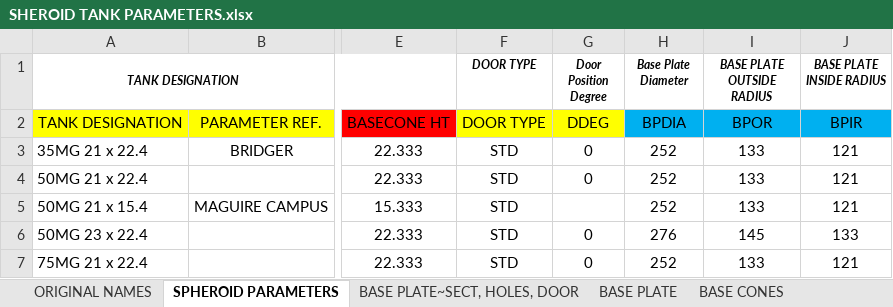
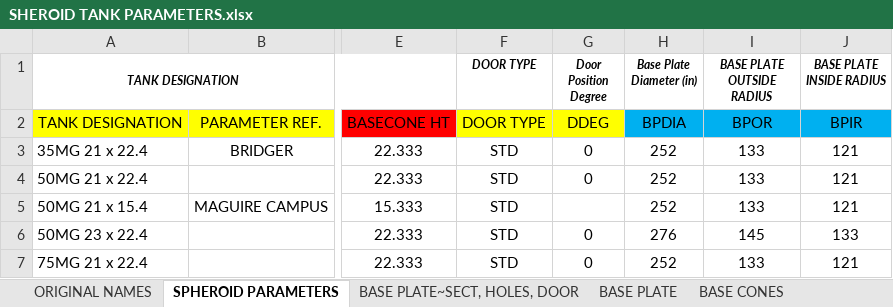
Before and after one commit to mehul-deep/Civil-Engineering, an Excel workbook: Nikhil/Maguire Water Tank Project/Maguire_WaterTankDesign-Tool/src/SHEROID TANK PARAMETERS.xlsx, sheet SPHEROID PARAMETERS, drawn as a sheet; only a part is shown, gaps mark what is left out; values as stored, in another font and other column widths than the file's, no borders; the diff names each change by its address in the sheet, - before the commit and + after, or states it on an @@ line.

```diff
--- a/Nikhil/Maguire Water Tank Project/Maguire_WaterTankDesign-Tool/src/SHEROID TANK PARAMETERS.xlsx (sheet SPHEROID PARAMETERS)
+++ b/Nikhil/Maguire Water Tank Project/Maguire_WaterTankDesign-Tool/src/SHEROID TANK PARAMETERS.xlsx (sheet SPHEROID PARAMETERS)
-H1: Base Plate Diameter
+H1: Base Plate Diameter (in)
```
Also changed, not shown: Nikhil/Maguire Water Tank Project/Maguire_WaterTankDesign-Tool/src/WaterTankTool_WFA/WaterTankTool_WFA/Templates/SHEROID TANK PARAMETERS.xlsx, Nikhil/Maguire Water Tank Project/Maguire_WaterTankDesign-Tool/src/test2.xlsx, 5 other files.
